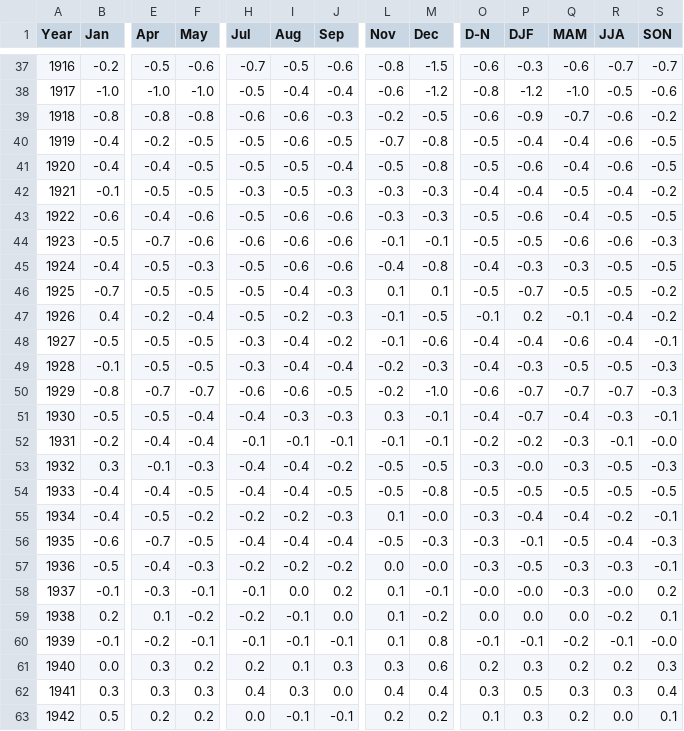
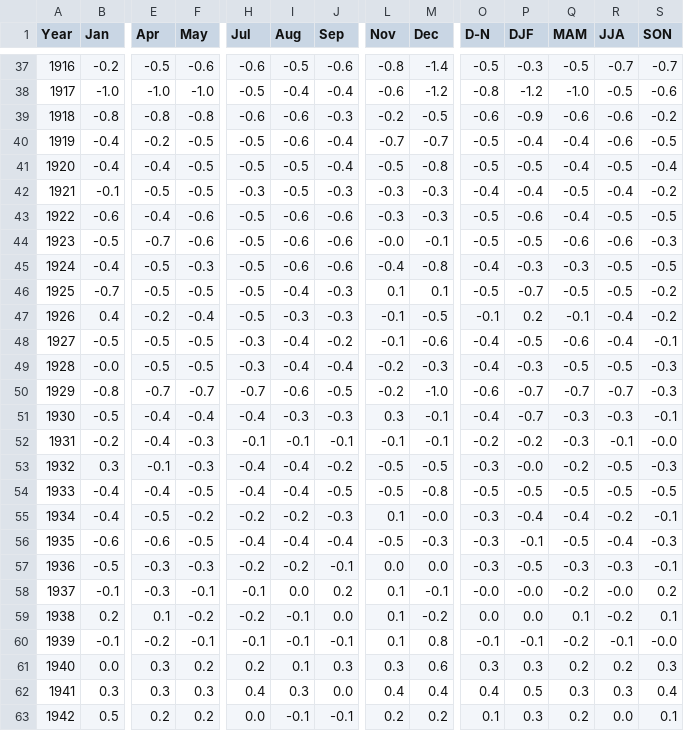
Before and after one commit to dbdesign-students-spring2024/2-data-munging-Victoriaxqq, a CSV file: data/clean_data.csv, drawn as a sheet; only a part is shown, gaps mark what is left out; the diff covers the shown part only; the diff names each change by its address in the sheet, - before the commit and + after, or states it on an @@ line.

```diff
--- a/data/clean_data.csv
+++ b/data/clean_data.csv
-H37 (Jul): -0.7
+H37 (Jul): -0.6
-M37 (Dec): -1.5
+M37 (Dec): -1.4
-O37 (D-N): -0.6
+O37 (D-N): -0.5
-Q37 (MAM): -0.6
+Q37 (MAM): -0.5
-Q39 (MAM): -0.7
+Q39 (MAM): -0.6
-J40 (Sep): -0.5
+J40 (Sep): -0.4
-M40 (Dec): -0.8
+M40 (Dec): -0.7
-P41 (DJF): -0.6
+P41 (DJF): -0.5
-R41 (JJA): -0.6
+R41 (JJA): -0.5
-S41 (SON): -0.5
+S41 (SON): -0.4
-H44 (Jul): -0.6
+H44 (Jul): -0.5
-L44 (Nov): -0.1
+L44 (Nov): -0.0
-I47 (Aug): -0.2
+I47 (Aug): -0.3
-P48 (DJF): -0.4
+P48 (DJF): -0.5
-B49 (Jan): -0.1
+B49 (Jan): -0.0
-H50 (Jul): -0.6
+H50 (Jul): -0.7
-E51 (Apr): -0.5
+E51 (Apr): -0.4
-Q51 (MAM): -0.4
+Q51 (MAM): -0.3
-F52 (May): -0.4
+F52 (May): -0.3
-Q53 (MAM): -0.3
+Q53 (MAM): -0.2
-E56 (Apr): -0.7
+E56 (Apr): -0.6
-E57 (Apr): -0.4
+E57 (Apr): -0.3
-J57 (Sep): -0.2
+J57 (Sep): -0.1
-M57 (Dec): -0.0
+M57 (Dec): 0.0
-Q58 (MAM): -0.3
+Q58 (MAM): -0.2
-Q59 (MAM): 0.0
+Q59 (MAM): 0.1
-O61 (D-N): 0.2
+O61 (D-N): 0.3
-O62 (D-N): 0.3
+O62 (D-N): 0.4
```
Also changed, not shown: 131 edited cells elsewhere in this file, 2 other files.
